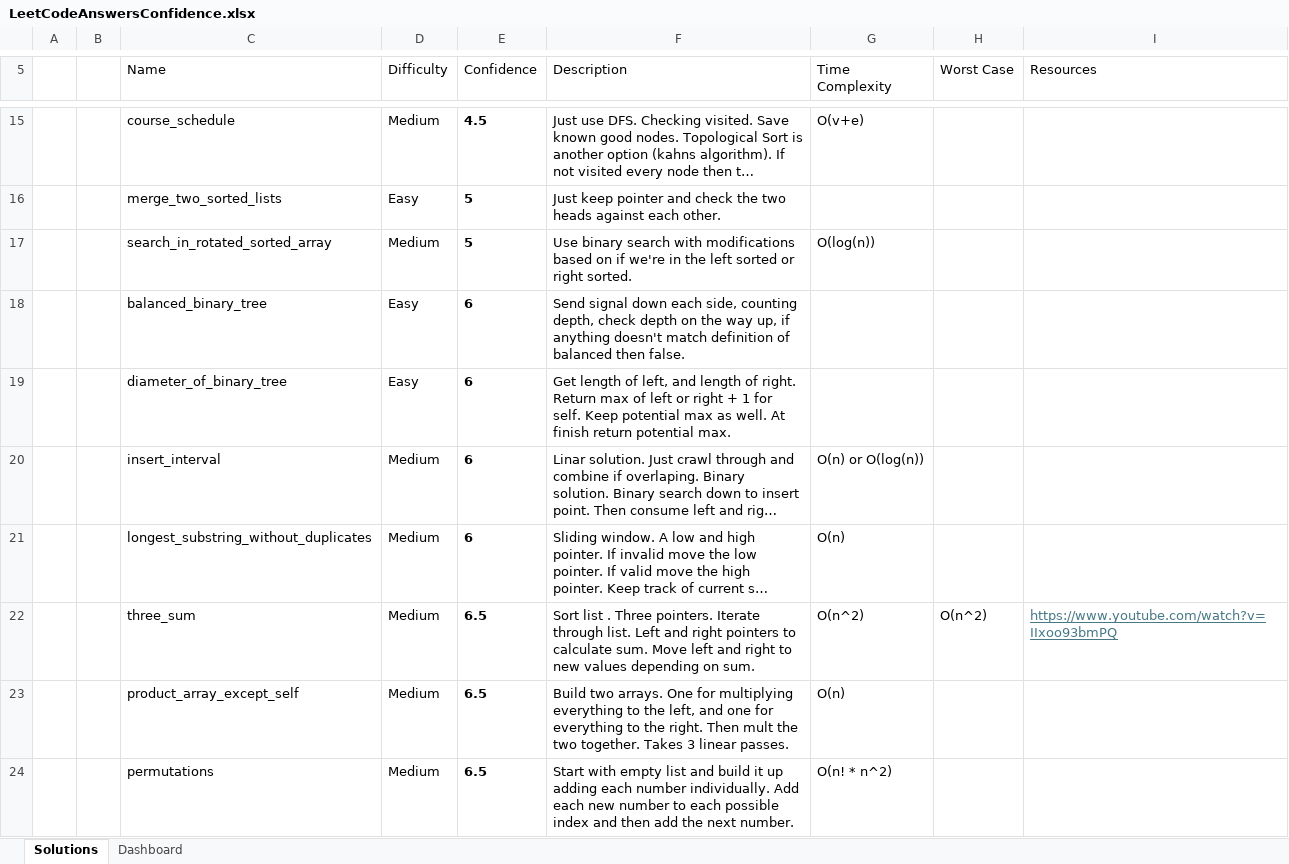
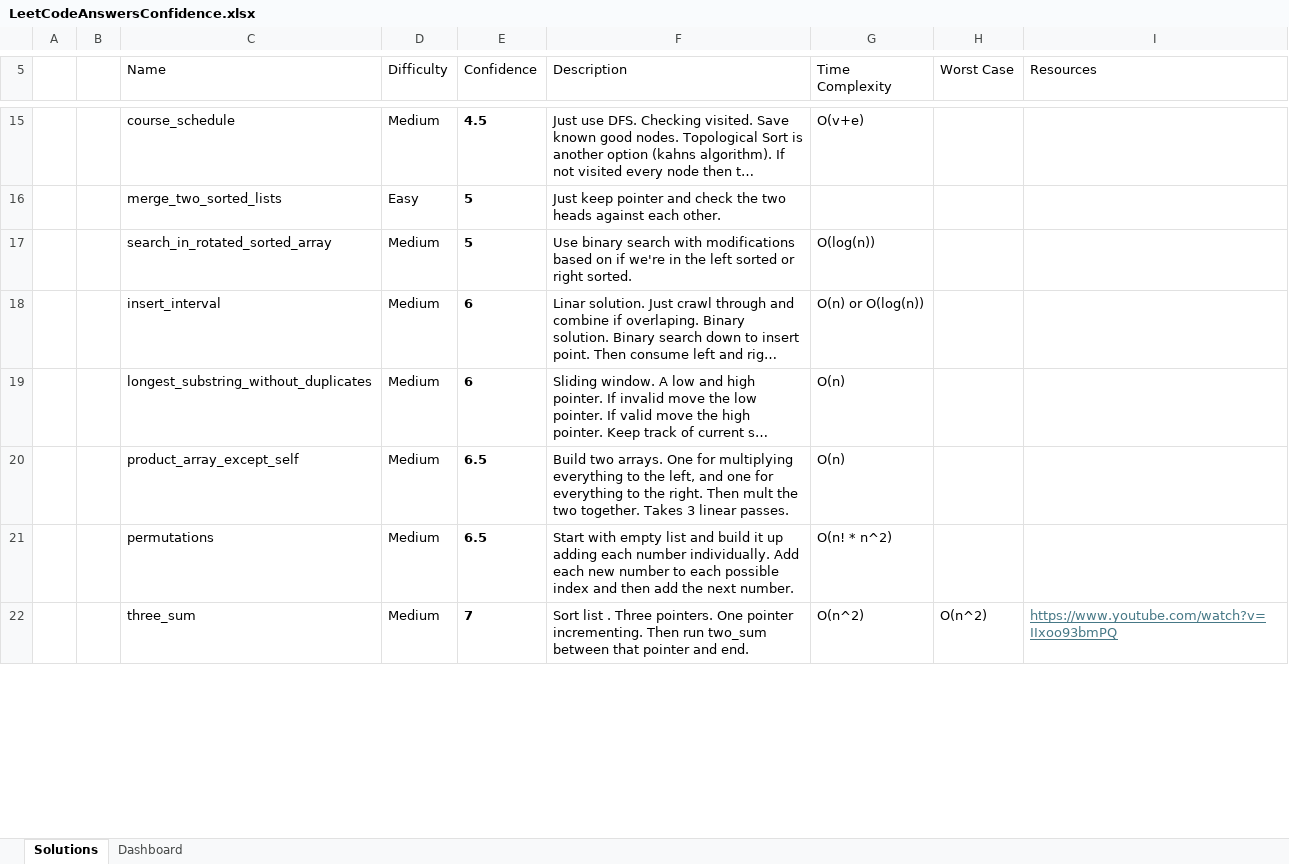
Before and after one commit to RyanRothweiler/Grind75, an Excel workbook: LeetCodeAnswersConfidence.xlsx, sheet Solutions, drawn as a sheet; only a part is shown, gaps mark what is left out; long unchanged cells end in …; values as stored, in another font and other column widths than the file's, no borders; conditional formats and table styles not drawn; removed rows and columns are numbered as before the commit, all else as after; the diff covers the shown part only; the diff names each change by its address in the sheet, - before the commit and + after, or states it on an @@ line.

```diff
--- a/LeetCodeAnswersConfidence.xlsx (sheet Solutions)
+++ b/LeetCodeAnswersConfidence.xlsx (sheet Solutions)
-row 18:  |  | balanced_binary_tree | Easy | 6 | Send signal down each side, counting depth, check depth on the way up, if anything doesn't match definition of balanced then false.
-row 19:  |  | diameter_of_binary_tree | Easy | 6 | Get length of left, and length of right. Return max of left or right + 1 for self. Keep potential max as well. At finish return potential max.
-row 22:  |  | three_sum | Medium | 6.5 | Sort list . Three pointers. Iterate through list. Left and right pointers to calculate sum. Move left and right to new values depending on sum. | O(n^2) | O(n^2) | https://www.youtube.com/watch?v=IIxoo93bmPQ
+row 22:  |  | three_sum | Medium | 7 | Sort list . Three pointers. One pointer incrementing. Then run two_sum between that pointer and end. | O(n^2) | O(n^2) | https://www.youtube.com/watch?v=IIxoo93bmPQ
```
Also changed, not shown: 5 added rows and 1 edited cell elsewhere in this sheet, 18 other files.
